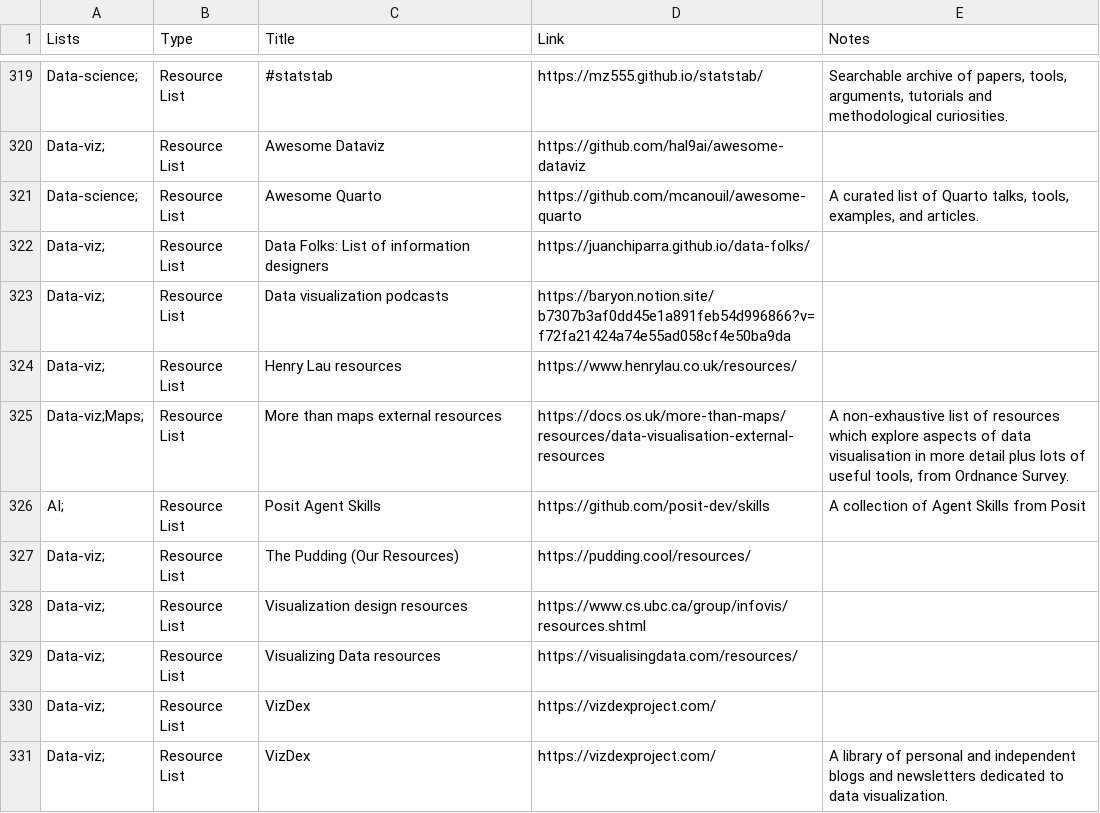
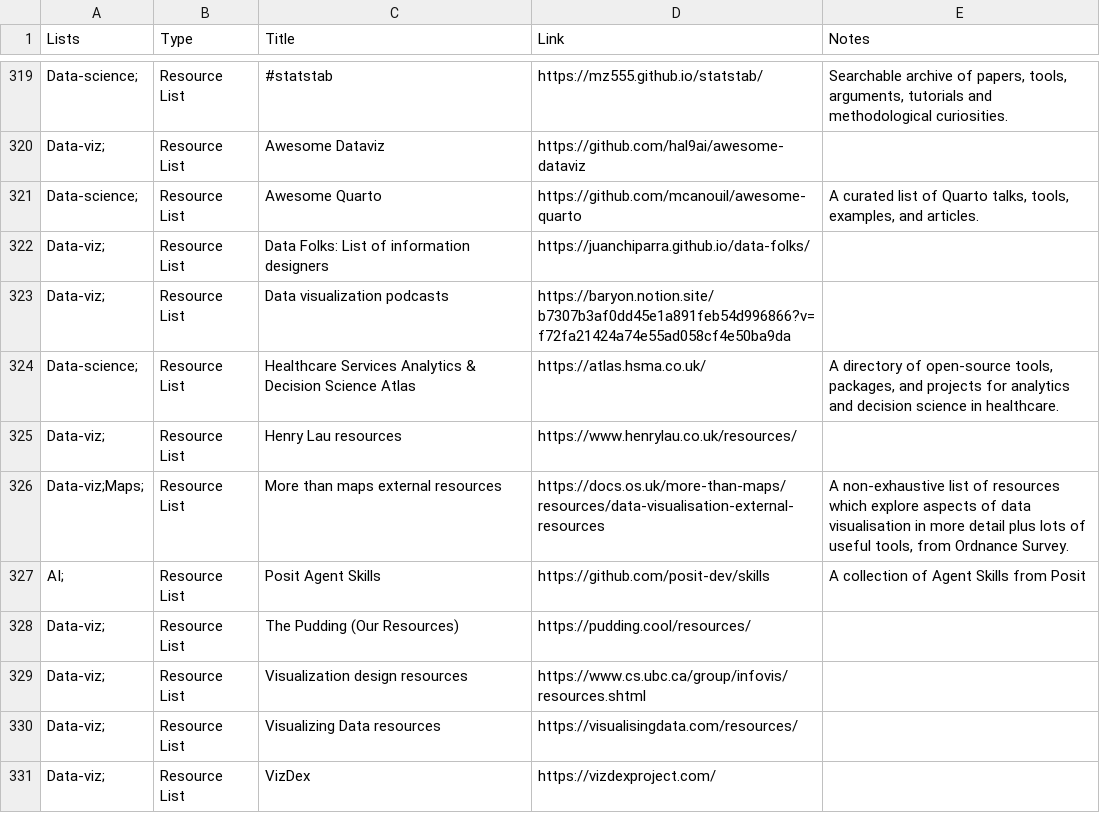
Before and after one commit to nrennie/resources, a CSV file: resources.csv, drawn as a sheet; only a part is shown, gaps mark what is left out; the shorter side is filled out with more unchanged rows; the diff names each change by its address in the sheet, - before the commit and + after, or states it on an @@ line.

Commit message:
Update resources.csv - hsma atlas

```diff
--- a/resources.csv
+++ b/resources.csv
+row 324: Data-science; | Resource List | Healthcare Services Analytics & Decision Science Atlas | https://atlas.hsma.co.uk/ | A directory of open-source tools, packages, and projects for analytics and decision science in healthcare.
```
